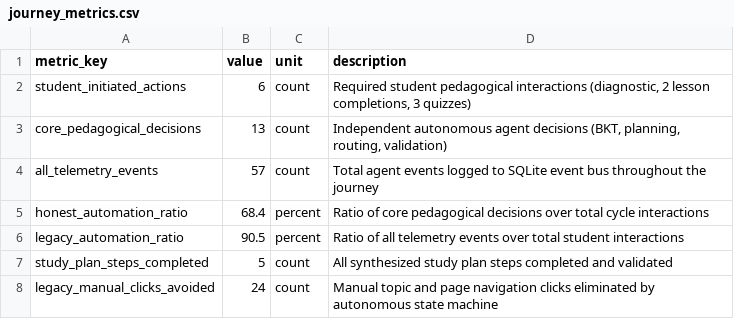
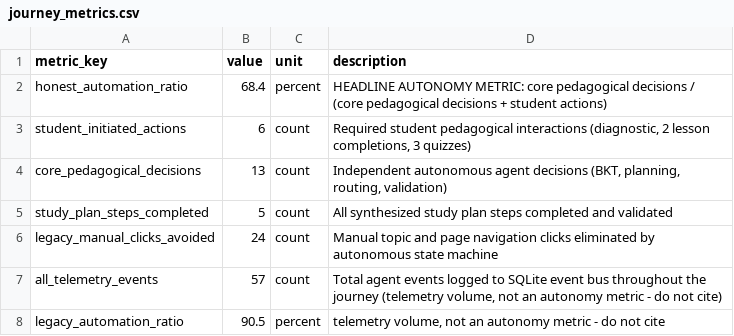
Before and after one commit to haseebcs6687/FYP2, a CSV file: docs/report_assets/journey_metrics.csv, drawn as a sheet.

```diff
--- a/docs/report_assets/journey_metrics.csv
+++ b/docs/report_assets/journey_metrics.csv
@@ -1,8 +1,8 @@
 metric_key,value,unit,description
+honest_automation_ratio,68.4,percent,HEADLINE AUTONOMY METRIC: core pedagogical decisions / (core pedagogical decisions + student actions)
 student_initiated_actions,6,count,"Required student pedagogical interactions (diagnostic, 2 lesson completions, 3 quizzes)"
 core_pedagogical_decisions,13,count,"Independent autonomous agent decisions (BKT, planning, routing, validation)"
-all_telemetry_events,57,count,Total agent events logged to SQLite event bus throughout the journey
-honest_automation_ratio,68.4,percent,Ratio of core pedagogical decisions over total cycle interactions
-legacy_automation_ratio,90.5,percent,Ratio of all telemetry events over total student interactions
 study_plan_steps_completed,5,count,All synthesized study plan steps completed and validated
 legacy_manual_clicks_avoided,24,count,Manual topic and page navigation clicks eliminated by autonomous state machine
+all_telemetry_events,57,count,"Total agent events logged to SQLite event bus throughout the journey (telemetry volume, not an autonomy metric - do not cite)"
+legacy_automation_ratio,90.5,percent,"telemetry volume, not an autonomy metric - do not cite"
```
Also changed, not shown: docs/report_assets/tag_coverage.csv, 8 other files.
